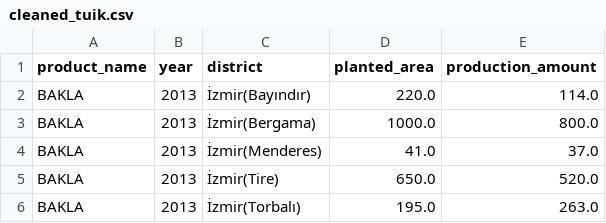
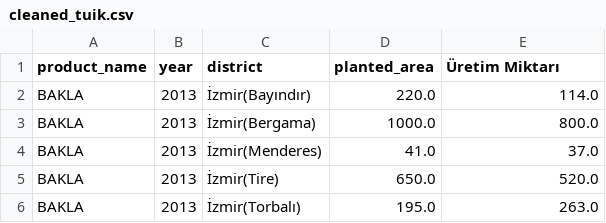
Before and after one commit to caglarozkan/tarim-karar-destek-sistemi, a CSV file: data/processed/data_files/cleaned_tuik.csv, drawn as a sheet; only a part is shown.

```diff
--- a/data/processed/data_files/cleaned_tuik.csv
+++ b/data/processed/data_files/cleaned_tuik.csv
@@ -1,2 +1,2 @@
-product_name,year,district,planted_area,production_amount
+product_name,year,district,planted_area,Üretim Miktarı
 BAKLA,2013,İzmir(Bayındır),220.0,114.0
```
Also changed, not shown: data/processed/data_files/seasonal_fuel_prices.csv.
